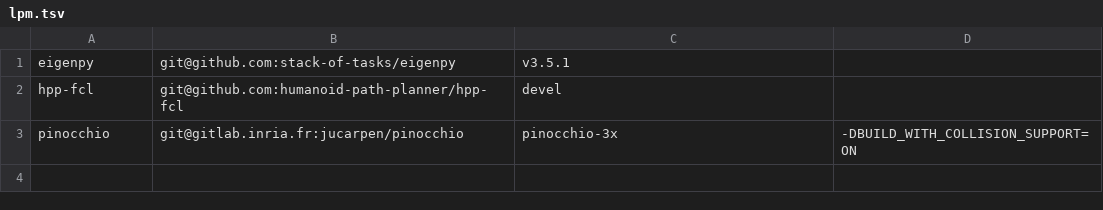
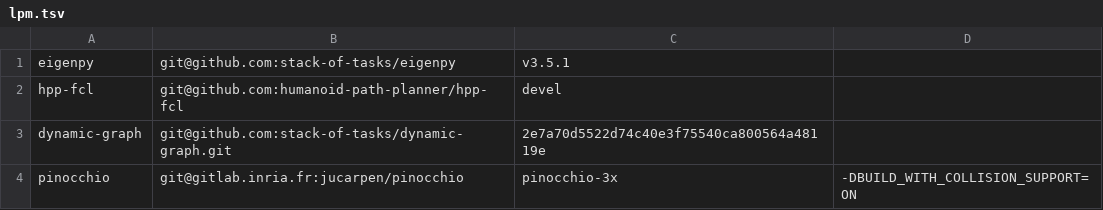
Before and after one commit to nim65s/lpm, a TSV file: lpm.tsv, drawn as a sheet.

```diff
--- a/lpm.tsv
+++ b/lpm.tsv
@@ -2,2 +2,3 @@ eigenpy	git@github.com:stack-of-tasks/eigenpy	v3.5.1
 hpp-fcl	git@github.com:humanoid-path-planner/hpp-fcl	devel
+dynamic-graph	git@github.com:stack-of-tasks/dynamic-graph.git	2e7a70d5522d74c40e3f75540ca800564a48119e
 pinocchio	git@gitlab.inria.fr:jucarpen/pinocchio	pinocchio-3x	-DBUILD_WITH_COLLISION_SUPPORT=ON
```
Also changed, not shown: 2 other files.
